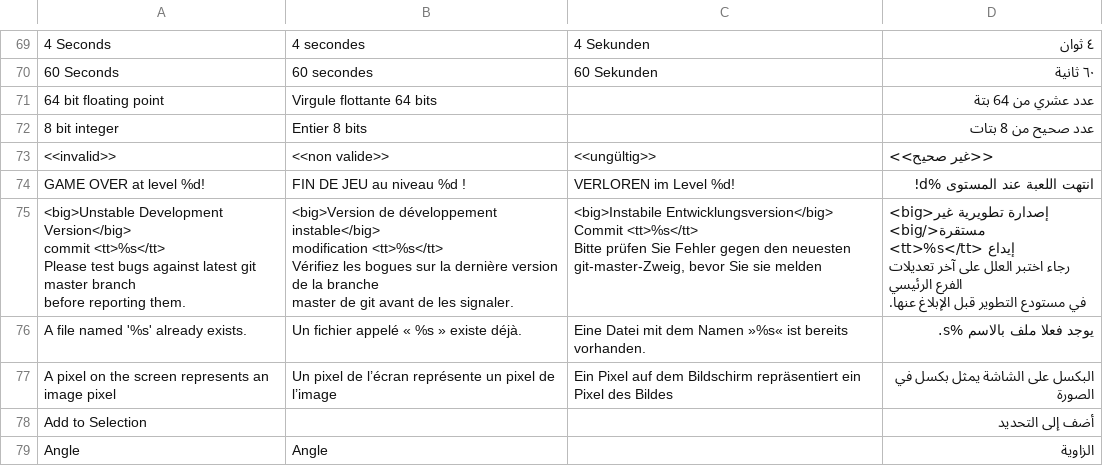
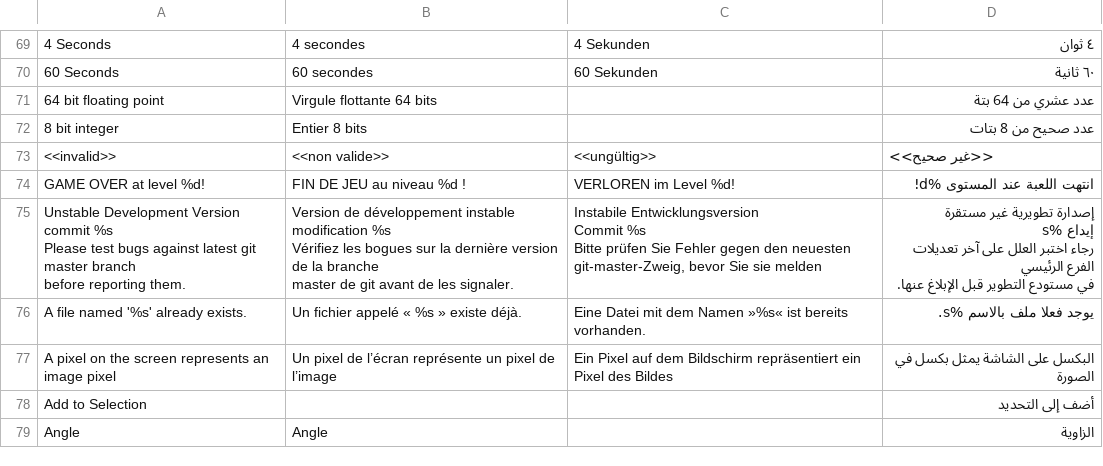
Before and after one commit to bxra2/7aweet, a CSV file: csv/gnome/gimp.csv, drawn as a sheet; only a part is shown, gaps mark what is left out.

```diff
--- a/csv/gnome/gimp.csv
+++ b/csv/gnome/gimp.csv
@@ -74,23 +74,23 @@
 GAME OVER at level %d!,FIN DE JEU au niveau %d !,VERLOREN im Level %d!,انتهت اللعبة عند المستوى %d!
-"<big>Unstable Development Version</big>
-
-commit <tt>%s</tt>
-
-Please test bugs against latest git master branch
-before reporting them.","<big>Version de développement instable</big>
-
-modification <tt>%s</tt>
-
-Vérifiez les bogues sur la dernière version de la branche
-master de git avant de les signaler.","<big>Instabile Entwicklungsversion</big>
-
-Commit <tt>%s</tt>
-
-Bitte prüfen Sie Fehler gegen den neuesten
-git-master-Zweig, bevor Sie sie melden","<big>إصدارة تطويرية غير مستقرة</big>
-
-إيداع <tt>%s</tt>
-
-رجاء اختبر العلل على آخر تعديلات الفرع الرئيسي
-في مستودع التطوير قبل الإبلاغ عنها."
+"Unstable Development Version
+
+commit %s
+
+Please test bugs against latest git master branch
+before reporting them.","Version de développement instable
+
+modification %s
+
+Vérifiez les bogues sur la dernière version de la branche
+master de git avant de les signaler.","Instabile Entwicklungsversion
+
+Commit %s
+
+Bitte prüfen Sie Fehler gegen den neuesten
+git-master-Zweig, bevor Sie sie melden","إصدارة تطويرية غير مستقرة
+
+إيداع %s
+
+رجاء اختبر العلل على آخر تعديلات الفرع الرئيسي
+في مستودع التطوير قبل الإبلاغ عنها."
 A file named '%s' already exists.,Un fichier appelé « %s » existe déjà.,Eine Datei mit dem Namen »%s« ist bereits vorhanden.,يوجد فعلا ملف بالاسم %s.
```
Also changed, not shown: csv/cinnamon/nemo.csv, csv/gnome/epiphany.csv, 6 other files.
